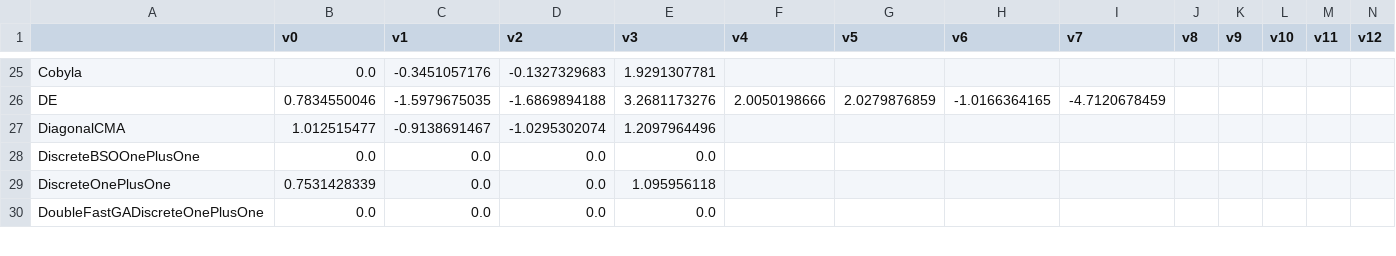
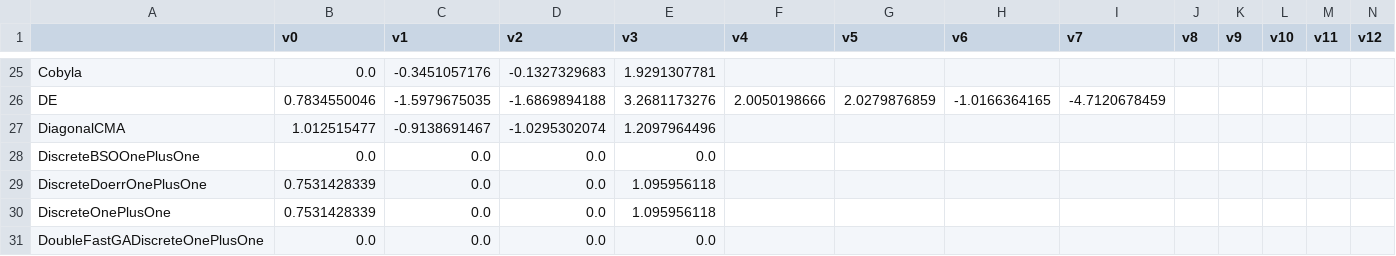
Before and after one commit to facebookresearch/nevergrad, a CSV file: nevergrad/optimization/recorded_recommendations.csv, drawn as a sheet; only a part is shown, gaps mark what is left out; rows hold the shown columns only; the diff names each change by its address in the sheet, - before the commit and + after, or states it on an @@ line.

Commit message:
record

```diff
--- a/nevergrad/optimization/recorded_recommendations.csv
+++ b/nevergrad/optimization/recorded_recommendations.csv
+row 29: DiscreteDoerrOnePlusOne | 0.7531428339 | 0.0 | 0.0 | 1.095956118
```
